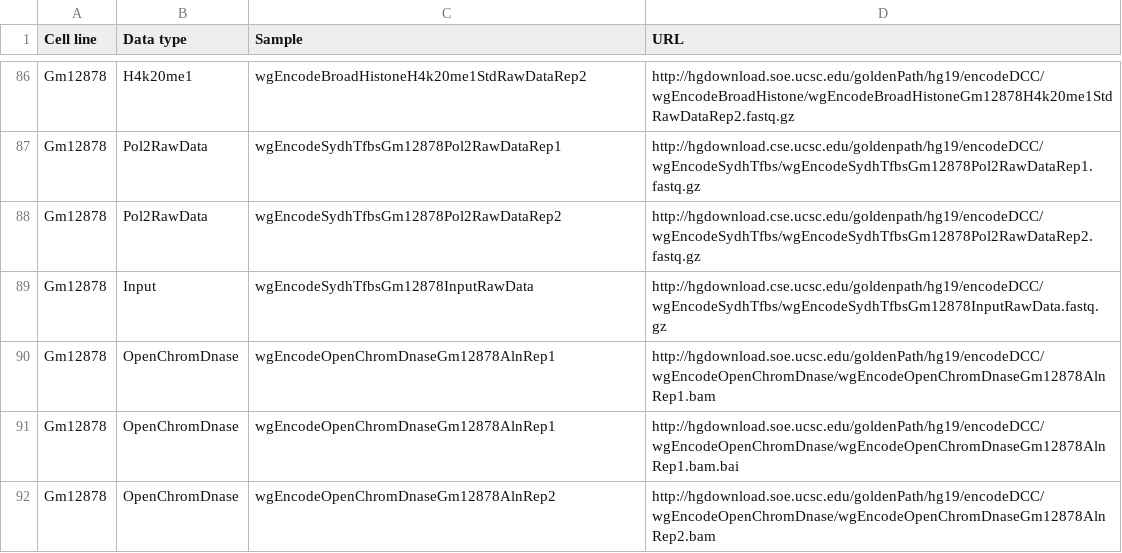
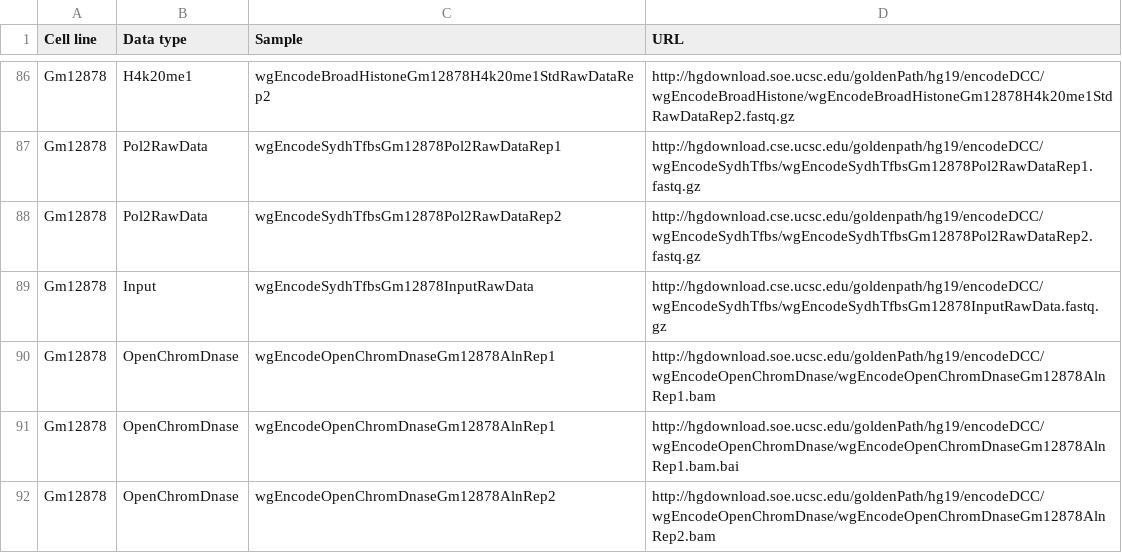
Before and after one commit to MariaOsmala/preprint, a TSV file: samples.tsv, drawn as a sheet; only a part is shown, gaps mark what is left out; the diff covers the shown part only; the diff names each change by its address in the sheet, - before the commit and + after, or states it on an @@ line.

```diff
--- a/samples.tsv
+++ b/samples.tsv
-C86 (Sample): wgEncodeBroadHistoneH4k20me1StdRawDataRep2
+C86 (Sample): wgEncodeBroadHistoneGm12878H4k20me1StdRawDataRep2
```
Also changed, not shown: 52 edited cells elsewhere in this file, 2 other files.
